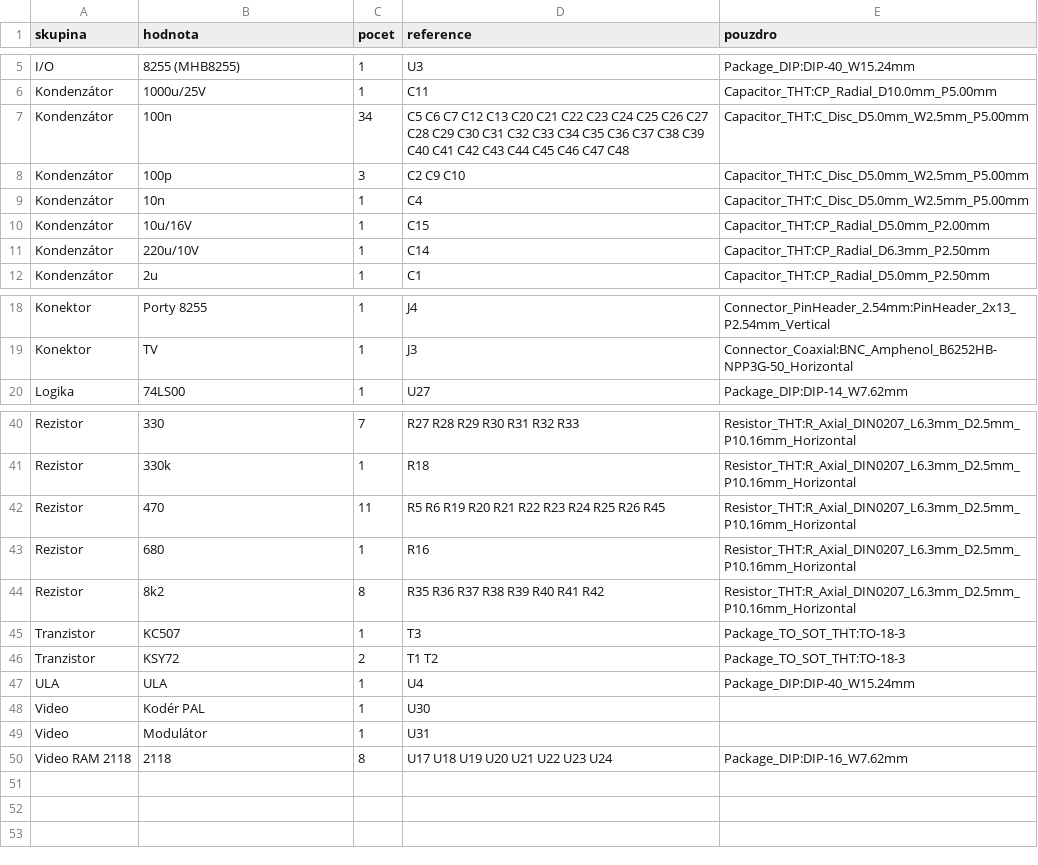
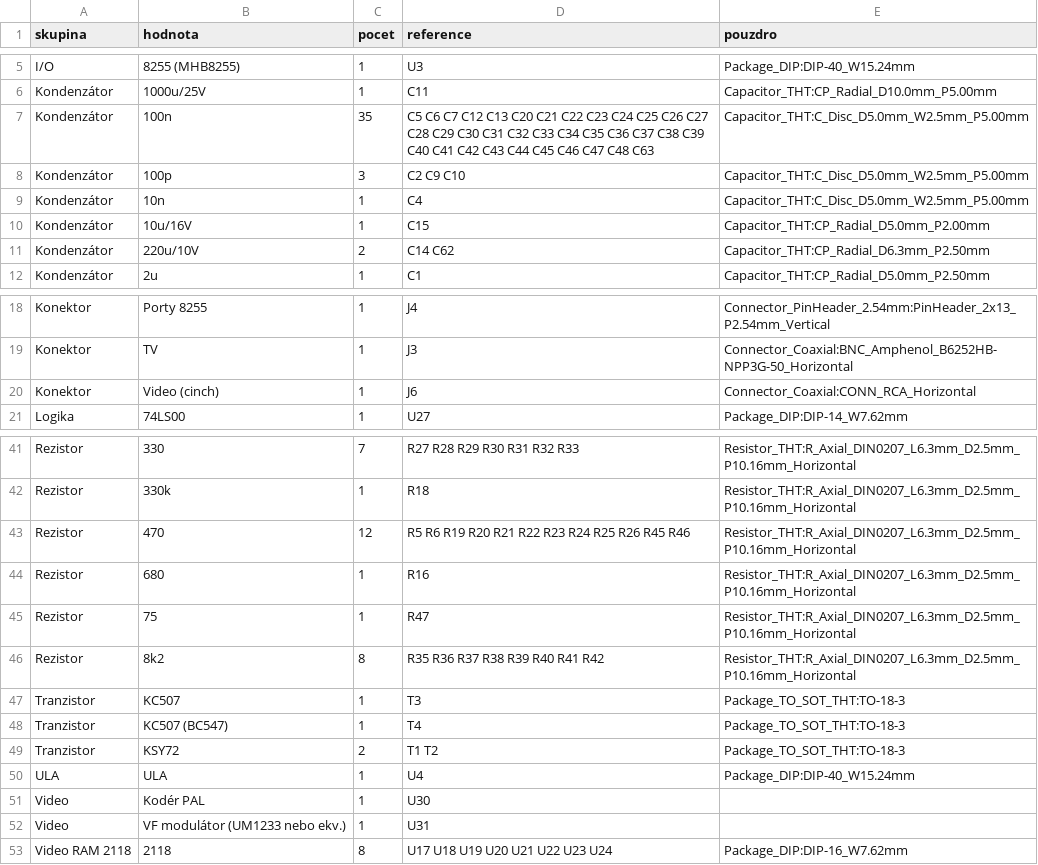
Before and after one commit to Micha741/Micha741, a CSV file: hardware/didaktik-gama/bom.csv, drawn as a sheet; only a part is shown, gaps mark what is left out.

```diff
--- a/hardware/didaktik-gama/bom.csv
+++ b/hardware/didaktik-gama/bom.csv
@@ -6,3 +6,3 @@ I/O,8255 (MHB8255),1,U3,Package_DIP:DIP-40_W15.24mm
 Kondenzátor,1000u/25V,1,C11,Capacitor_THT:CP_Radial_D10.0mm_P5.00mm
-Kondenzátor,100n,34,C5 C6 C7 C12 C13 C20 C21 C22 C23 C24 C25 C26 C27 C28 C29 C30 C31 C32 C33 C34 C35 C36 C37 C38 C39 C40 C41 C42 C43 C44 C45 C46 C47 C48,Capacitor_THT:C_Disc_D5.0mm_W2.5mm_P5.00mm
+Kondenzátor,100n,35,C5 C6 C7 C12 C13 C20 C21 C22 C23 C24 C25 C26 C27 C28 C29 C30 C31 C32 C33 C34 C35 C36 C37 C38 C39 C40 C41 C42 C43 C44 C45 C46 C47 C48 C63,Capacitor_THT:C_Disc_D5.0mm_W2.5mm_P5.00mm
 Kondenzátor,100p,3,C2 C9 C10,Capacitor_THT:C_Disc_D5.0mm_W2.5mm_P5.00mm
@@ -10,3 +10,3 @@ Kondenzátor,10n,1,C4,Capacitor_THT:C_Disc_D5.0mm_W2.5mm_P5.00mm
 Kondenzátor,10u/16V,1,C15,Capacitor_THT:CP_Radial_D5.0mm_P2.00mm
-Kondenzátor,220u/10V,1,C14,Capacitor_THT:CP_Radial_D6.3mm_P2.50mm
+Kondenzátor,220u/10V,2,C14 C62,Capacitor_THT:CP_Radial_D6.3mm_P2.50mm
 Kondenzátor,2u,1,C1,Capacitor_THT:CP_Radial_D5.0mm_P2.50mm
@@ -19,2 +19,3 @@ Konektor,Porty 8255,1,J4,Connector_PinHeader_2.54mm:PinHeader_2x13_P2.54mm_Verti
 Konektor,TV,1,J3,Connector_Coaxial:BNC_Amphenol_B6252HB-NPP3G-50_Horizontal
+Konektor,Video (cinch),1,J6,Connector_Coaxial:CONN_RCA_Horizontal
 Logika,74LS00,1,U27,Package_DIP:DIP-14_W7.62mm
@@ -41,6 +42,8 @@ Rezistor,330,7,R27 R28 R29 R30 R31 R32 R33,Resistor_THT:R_Axial_DIN0207_L6.3mm_D
 Rezistor,330k,1,R18,Resistor_THT:R_Axial_DIN0207_L6.3mm_D2.5mm_P10.16mm_Horizontal
-Rezistor,470,11,R5 R6 R19 R20 R21 R22 R23 R24 R25 R26 R45,Resistor_THT:R_Axial_DIN0207_L6.3mm_D2.5mm_P10.16mm_Horizontal
+Rezistor,470,12,R5 R6 R19 R20 R21 R22 R23 R24 R25 R26 R45 R46,Resistor_THT:R_Axial_DIN0207_L6.3mm_D2.5mm_P10.16mm_Horizontal
 Rezistor,680,1,R16,Resistor_THT:R_Axial_DIN0207_L6.3mm_D2.5mm_P10.16mm_Horizontal
+Rezistor,75,1,R47,Resistor_THT:R_Axial_DIN0207_L6.3mm_D2.5mm_P10.16mm_Horizontal
 Rezistor,8k2,8,R35 R36 R37 R38 R39 R40 R41 R42,Resistor_THT:R_Axial_DIN0207_L6.3mm_D2.5mm_P10.16mm_Horizontal
 Tranzistor,KC507,1,T3,Package_TO_SOT_THT:TO-18-3
+Tranzistor,KC507 (BC547),1,T4,Package_TO_SOT_THT:TO-18-3
 Tranzistor,KSY72,2,T1 T2,Package_TO_SOT_THT:TO-18-3
@@ -48,3 +51,3 @@ ULA,ULA,1,U4,Package_DIP:DIP-40_W15.24mm
 Video,Kodér PAL,1,U30,
-Video,Modulátor,1,U31,
+Video,VF modulátor (UM1233 nebo ekv.),1,U31,
 Video RAM 2118,2118,8,U17 U18 U19 U20 U21 U22 U23 U24,Package_DIP:DIP-16_W7.62mm
```
Also changed, not shown: hardware/didaktik-gama/k_overeni.csv, hardware/didaktik-gama/netlist.csv, 5 other files.
